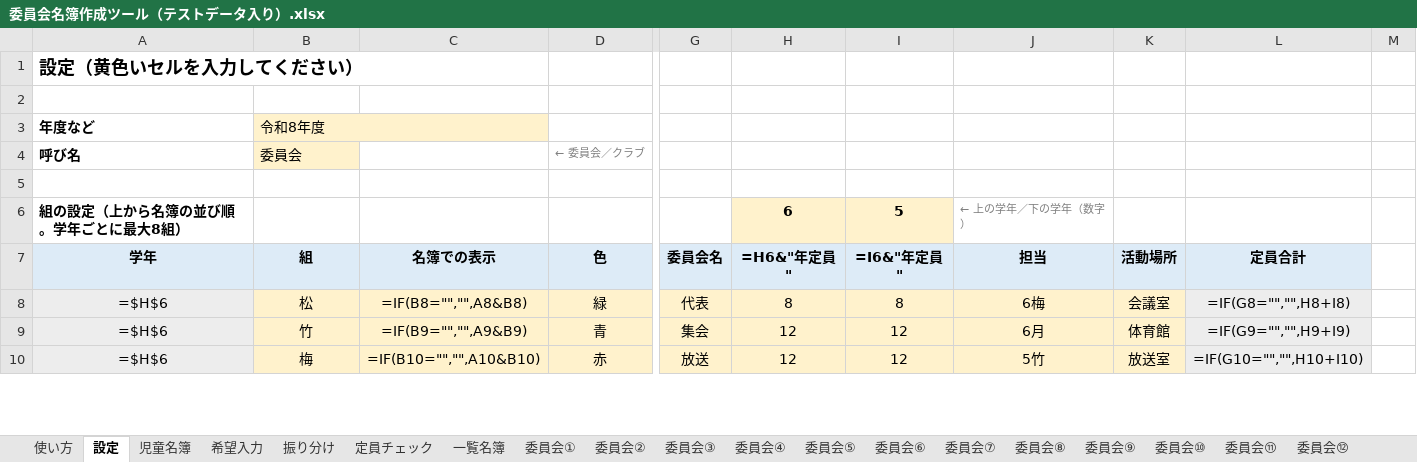
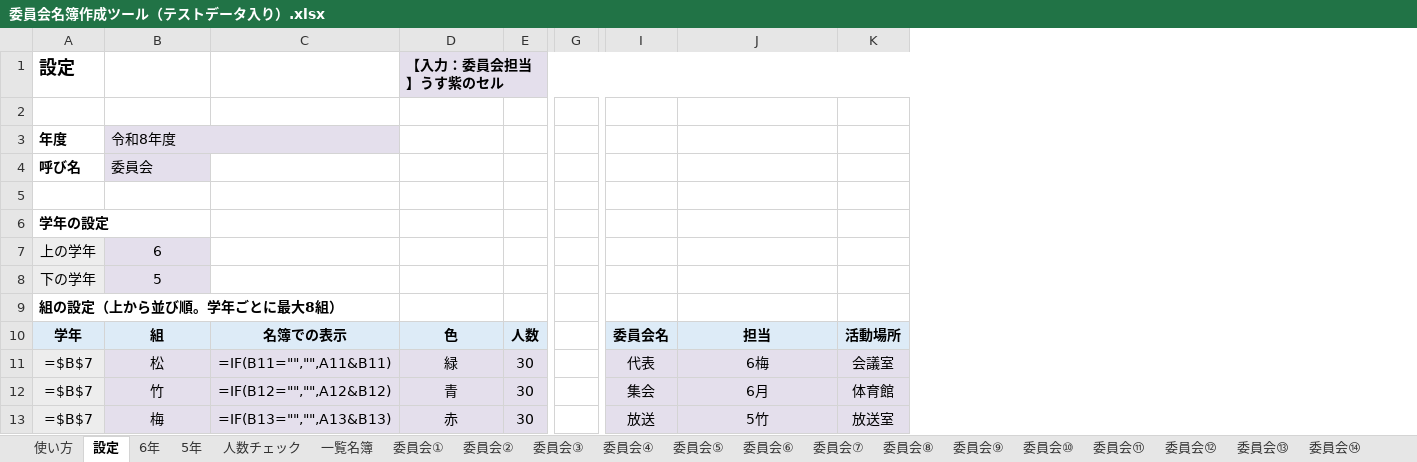
Before and after one commit to chumbasan-glitch/main, an Excel workbook: 委員会名簿/委員会名簿作成ツール（テストデータ入り）.xlsx, sheet 設定, drawn as a sheet; only a part is shown, gaps mark what is left out; values as stored, in another font and other column widths than the file's, no borders; formulas without a stored value are shown as written; conditional formats not drawn; removed rows and columns are numbered as before the commit, all else as after; rows hold the shown columns only; the diff covers the shown part only; the diff names each change by its address in the sheet, - before the commit and + after, or states it on an @@ line.

```diff
--- a/委員会名簿/委員会名簿作成ツール（テストデータ入り）.xlsx (sheet 設定)
+++ b/委員会名簿/委員会名簿作成ツール（テストデータ入り）.xlsx (sheet 設定)
-sheet tab: 児童名簿
+sheet tab: 6年
-sheet tab: 希望入力
+sheet tab: 5年
-sheet tab: 振り分け
+sheet tab: 人数チェック
-sheet tab: 定員チェック
-column A, rows 1-3: 設定（黄色いセルを入力してください） |  | 年度など; rows 7-10: 学年 | =$H$6 | =$H$6 | =$H$6
+column A, rows 6-8: 学年の設定 | 上の学年 | 下の学年; rows 10-13: 学年 | =$B$7 | =$B$7 | =$B$7
+column E, rows 10-13: 人数 | 30 | 30 | 30
+column G, empty
-column H, rows 7-10: =H6&"年定員" | 8 | 12 | 12
-column I, rows 7-10: =I6&"年定員" | 8 | 12 | 12
-column L, rows 7-10: 定員合計 | =IF(G8="","",H8+I8) | =IF(G9="","",H9+I9) | =IF(G10="","",H10+I10)
-column M, empty
+row 1: 設定 |  |  | 【入力：委員会担当】うす紫のセル
+row 2: (empty)
+row 3: 年度 | 令和8年度
+row 4: 呼び名 | 委員会
-B7: 令和8年度
+B7: 6
@@ B7 fill: #FFF2CC → #E4DFEC, alignment: left → center @@
-B3:C3 merged
-row 4: 呼び名 | 委員会 |  | ← 委員会／クラブ
-row 8: (empty)
+row 8: 下の学年 | 5
-B8 fill: none
+B8 fill: #E4DFEC
-row 6: 組の設定（上から名簿の並び順。学年ごとに最大8組） |  |  |  |  | 6 | 5 | ← 上の学年／下の学年（数字）
+row 9: 組の設定（上から並び順。学年ごとに最大8組）
-B11:D13 fill: #FFF2CC
+B11:D13 fill: #E4DFEC
-C11: =IF(B8="","",A8&B8)
+C11: =IF(B11="","",A11&B11)
-I11:I13 fill: #FFF2CC
+I11:I13 fill: #E4DFEC
-J11:K13 fill: #FFF2CC
+J11:K13 fill: #E4DFEC
-C12: =IF(B9="","",A9&B9)
+C12: =IF(B12="","",A12&B12)
-C13: =IF(B10="","",A10&B10)
+C13: =IF(B13="","",A13&B13)
```
Also changed, not shown: 2 removed rows, 12 removed columns, 13 edited cells and cell formats elsewhere in this sheet, sheet 人数チェック, sheet 5年, sheet 一覧名簿, sheet 6年, sheet 委員会①, sheet 委員会②, 19 more sheets, hidden cells, 1 other file.
